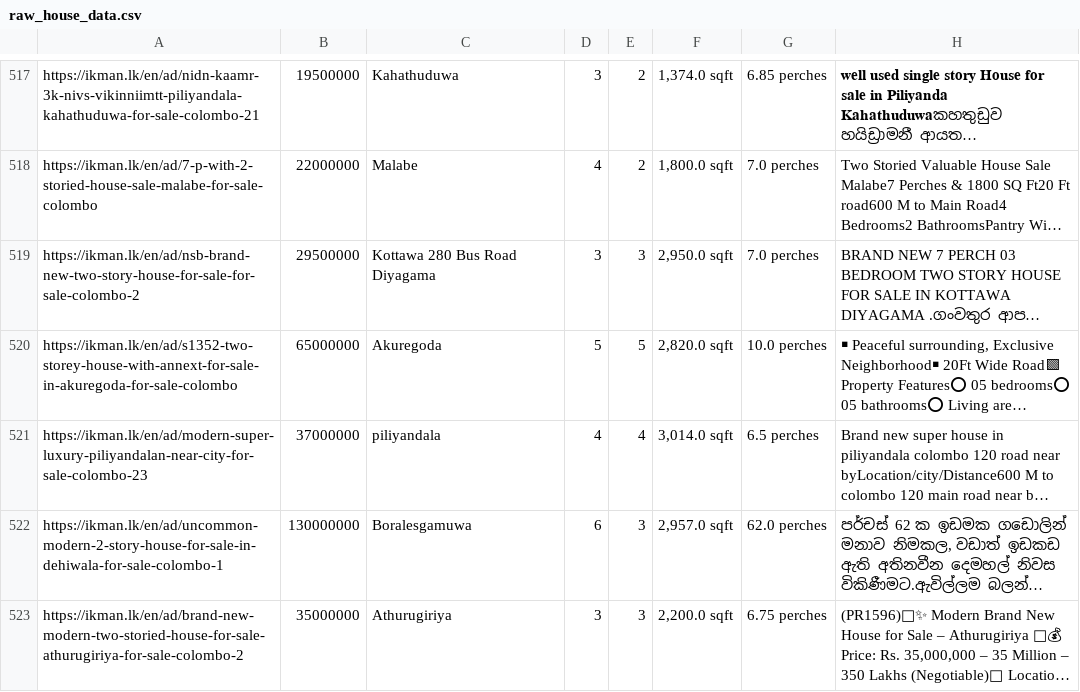
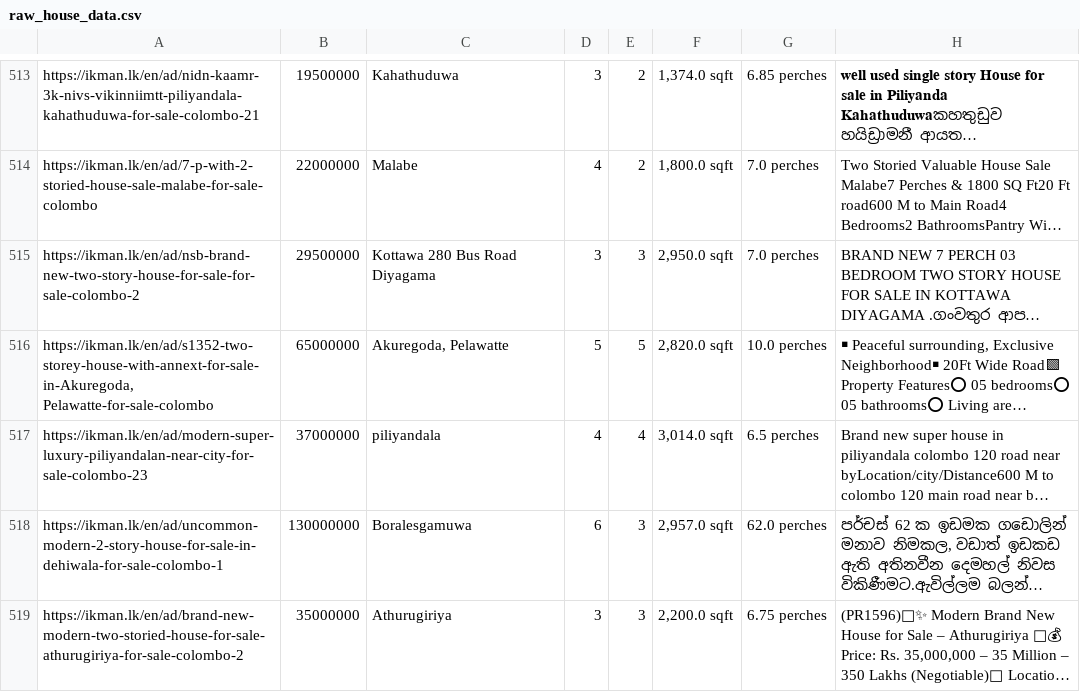
Before and after one commit to sankhaBA/house-price-predictor, a CSV file: data/01_raw/raw_house_data.csv (was data/ad-data/raw_house_data.csv), drawn as a sheet; only a part is shown, gaps mark what is left out; long unchanged cells end in …; addresses are those after the commit; the diff covers the shown part only; the diff names each change by its address in the sheet, - before the commit and + after, or states it on an @@ line.

```diff
--- a/data/ad-data/raw_house_data.csv
+++ b/data/01_raw/raw_house_data.csv
-A516: https://ikman.lk/en/ad/s1352-two-storey-house-with-annext-for-sale-in-akuregoda-for-sale-colombo
+A516: https://ikman.lk/en/ad/s1352-two-storey-house-with-annext-for-sale-in-Akuregoda, Pelawatte-for-sale-colombo
-C516: Akuregoda
+C516: Akuregoda, Pelawatte
```
Also changed, not shown: 1 added row, 8 removed rows and 122 edited cells elsewhere in this file, 13 other files.
